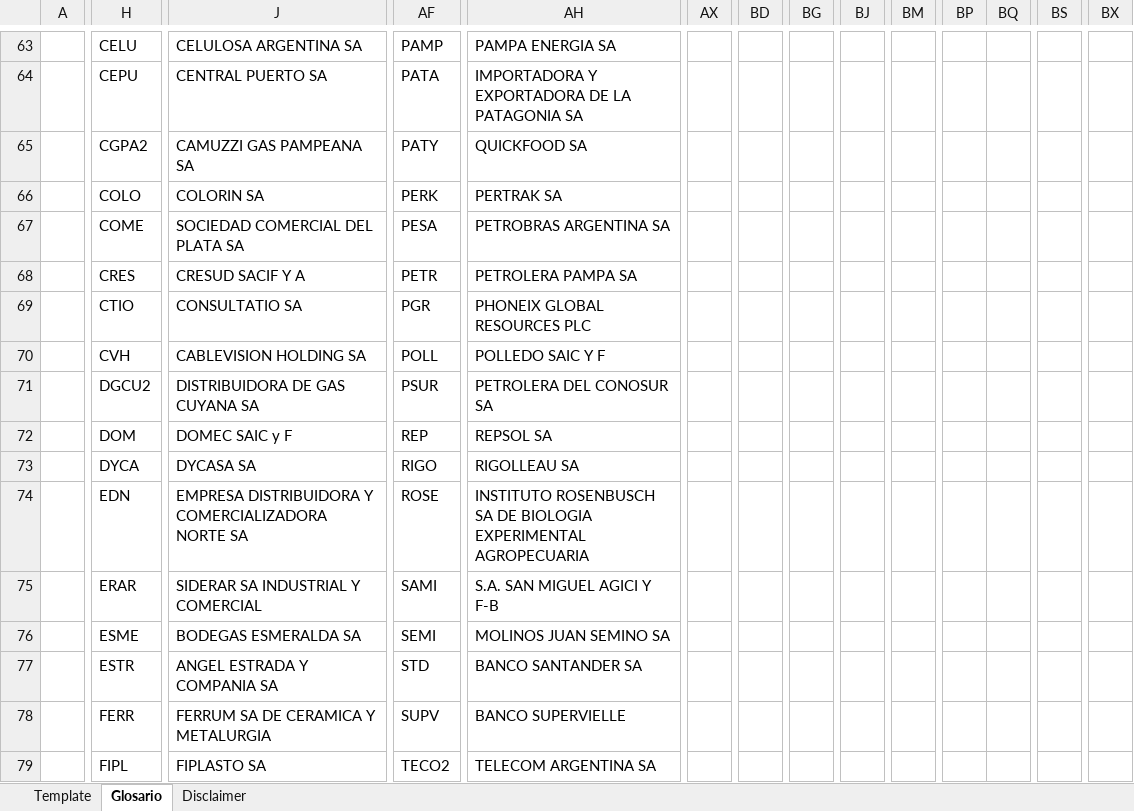
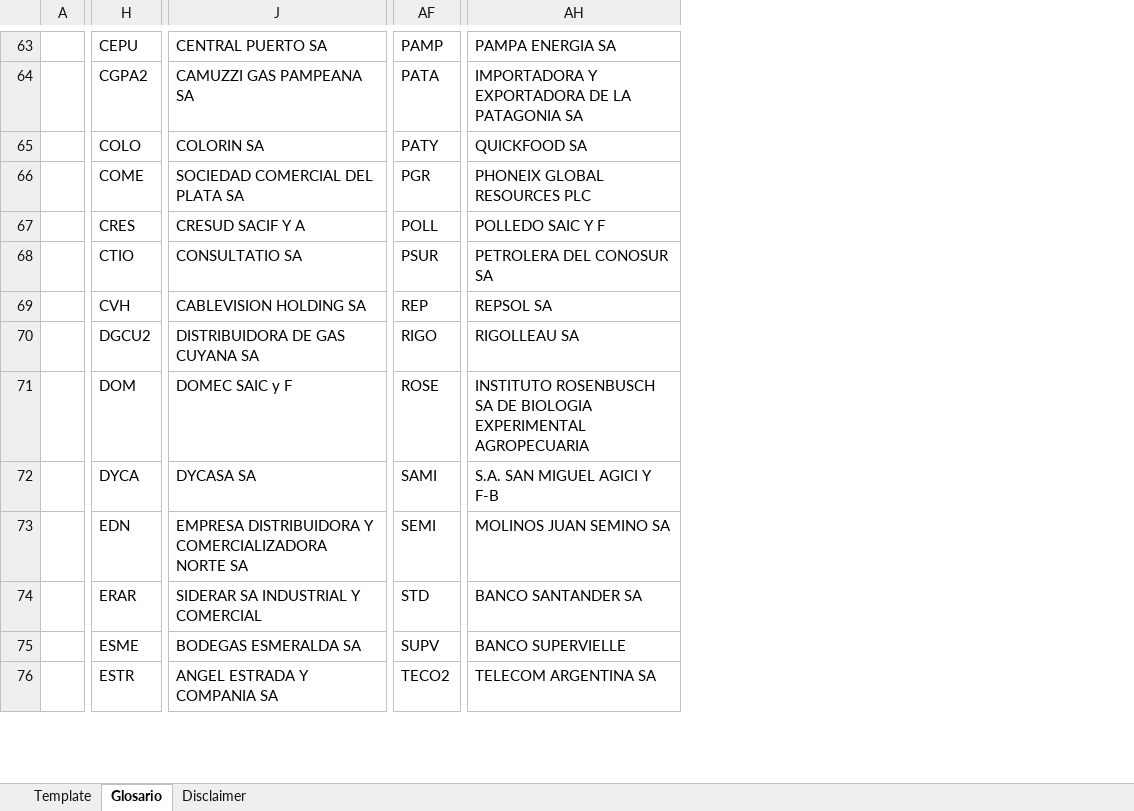
Before and after one commit to invertironlineargentina/APISamples, an Excel workbook: excel/ReporteDeRatios.xlsm, sheet Glosario, drawn as a sheet; only a part is shown, gaps mark what is left out; values as stored, in another font and other column widths than the file's, no borders; charts and pictures not drawn; removed rows and columns are numbered as before the commit, all else as after; rows hold the shown columns only; the diff covers the shown part only; the diff names each change by its address in the sheet, - before the commit and + after, or states it on an @@ line.

```diff
--- a/excel/ReporteDeRatios.xlsm (sheet Glosario)
+++ b/excel/ReporteDeRatios.xlsm (sheet Glosario)
-column AX, empty
-column BD, empty
-column BG, empty
-column BJ, empty
-column BM, empty
-column BP, empty
-column BQ, empty
-column BS, empty
-column BX, empty
-H63: CELU
+H63: CEPU
-J63: CELULOSA ARGENTINA SA
+J63: CENTRAL PUERTO SA
-row 64:  | CEPU | CENTRAL PUERTO SA | PATA | IMPORTADORA Y EXPORTADORA DE LA PATAGONIA SA
-AF64: PATY
+AF64: PATA
-AH64: QUICKFOOD SA
+AH64: IMPORTADORA Y EXPORTADORA DE LA PATAGONIA SA
-AF65: PERK
+AF65: PATY
-AH65: PERTRAK SA
+AH65: QUICKFOOD SA
-AF66: PESA
+AF66: PGR
-AH66: PETROBRAS ARGENTINA SA
+AH66: PHONEIX GLOBAL RESOURCES PLC
-AF67: PETR
+AF67: POLL
-AH67: PETROLERA PAMPA SA
+AH67: POLLEDO SAIC Y F
-AF68: PGR
+AF68: PSUR
-AH68: PHONEIX GLOBAL RESOURCES PLC
+AH68: PETROLERA DEL CONOSUR SA
-AF69: POLL
+AF69: REP
-AH69: POLLEDO SAIC Y F
+AH69: REPSOL SA
-AF70: PSUR
+AF70: RIGO
-AH70: PETROLERA DEL CONOSUR SA
+AH70: RIGOLLEAU SA
-AF71: REP
+AF71: ROSE
-AH71: REPSOL SA
+AH71: INSTITUTO ROSENBUSCH SA DE BIOLOGIA EXPERIMENTAL AGROPECUARIA
-AF72: RIGO
+AF72: SAMI
-AH72: RIGOLLEAU SA
+AH72: S.A. SAN MIGUEL AGICI Y F-B
-AF73: ROSE
+AF73: SEMI
-AH73: INSTITUTO ROSENBUSCH SA DE BIOLOGIA EXPERIMENTAL AGROPECUARIA
+AH73: MOLINOS JUAN SEMINO SA
-row 75:  | ERAR | SIDERAR SA INDUSTRIAL Y COMERCIAL | SAMI | S.A. SAN MIGUEL AGICI Y F-B
-row 76:  | ESME | BODEGAS ESMERALDA SA | SEMI | MOLINOS JUAN SEMINO SA
-H74: ESTR
+H74: ERAR
-J74: ANGEL ESTRADA Y COMPANIA SA
+J74: SIDERAR SA INDUSTRIAL Y COMERCIAL
-H75: FERR
+H75: ESME
-J75: FERRUM SA DE CERAMICA Y METALURGIA
+J75: BODEGAS ESMERALDA SA
-H76: FIPL
+H76: ESTR
-J76: FIPLASTO SA
+J76: ANGEL ESTRADA Y COMPANIA SA
```
Also changed, not shown: 2 added rows, 67 removed rows, 18 removed columns, 44 edited cells and merged cells elsewhere in this sheet, sheet Template, sheet Disclaimer, charts or pictures.
